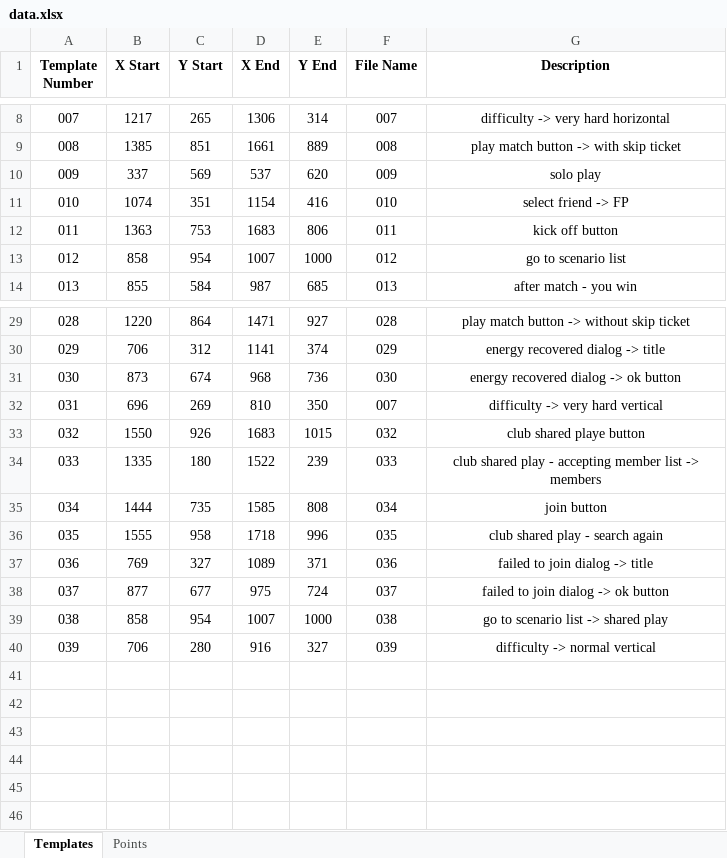
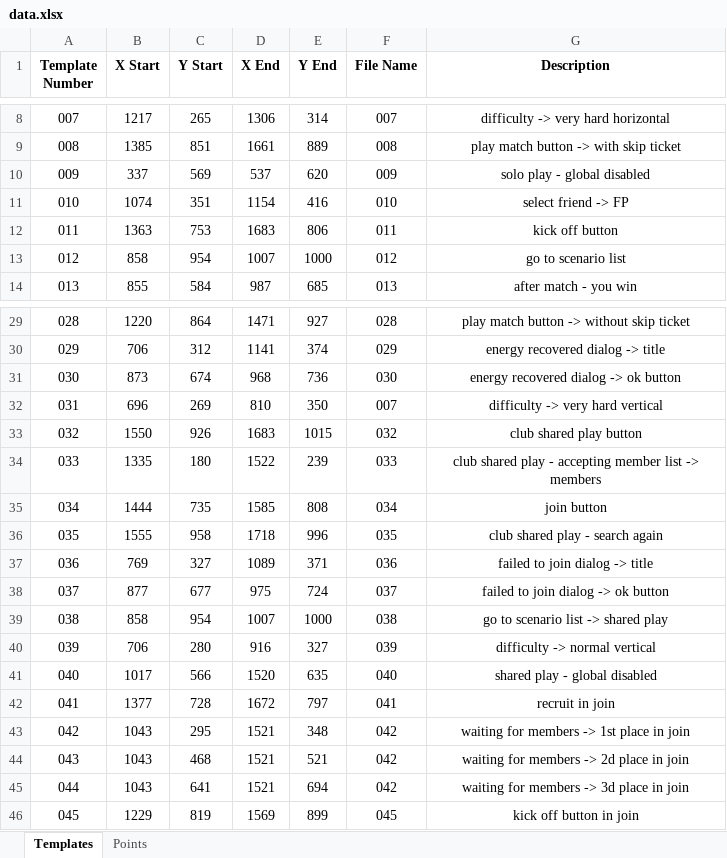
Before and after one commit to mhdr/captaintsubasapy, an Excel workbook: data.xlsx, sheet Templates, drawn as a sheet; only a part is shown, gaps mark what is left out; values as stored, in another font and other column widths than the file's, no borders; the diff names each change by its address in the sheet, - before the commit and + after, or states it on an @@ line.

Commit message:
club join implemented

```diff
--- a/data.xlsx (sheet Templates)
+++ b/data.xlsx (sheet Templates)
-G10 (Description): solo play
+G10 (Description): solo play - global disabled
-G33 (Description): club shared playe button
+G33 (Description): club shared play button
+row 41: 040 | 1017 | 566 | 1520 | 635 | 040 | shared play - global disabled
+row 42: 041 | 1377 | 728 | 1672 | 797 | 041 | recruit in join
+row 43: 042 | 1043 | 295 | 1521 | 348 | 042 | waiting for members -> 1st place in join
+row 44: 043 | 1043 | 468 | 1521 | 521 | 042 | waiting for members -> 2d place in join
+row 45: 044 | 1043 | 641 | 1521 | 694 | 042 | waiting for members -> 3d place in join
+row 46: 045 | 1229 | 819 | 1569 | 899 | 045 | kick off button in join
```
Also changed, not shown: 19 other files.
